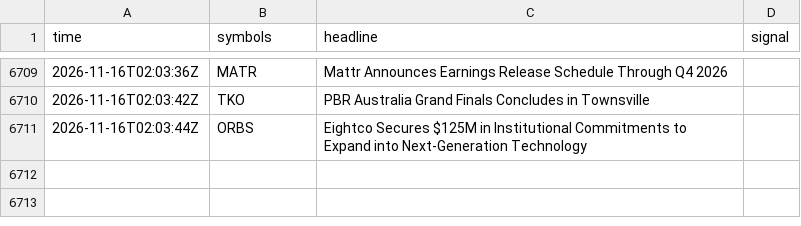
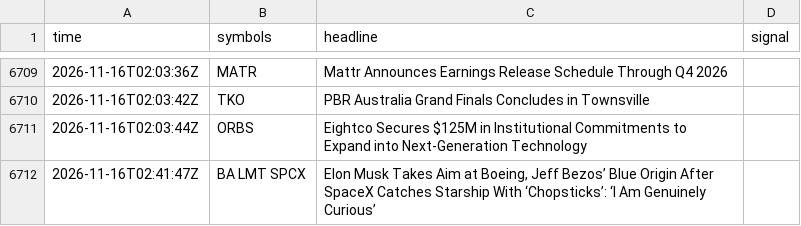
Before and after one commit to TChaplain/data-pipeline-lab, a CSV file: journal/news_log.csv, drawn as a sheet; only a part is shown, gaps mark what is left out; the diff names each change by its address in the sheet, - before the commit and + after, or states it on an @@ line.

```diff
--- a/journal/news_log.csv
+++ b/journal/news_log.csv
+row 6712: 2026-11-16T02:41:47Z | BA LMT SPCX | Elon Musk Takes Aim at Boeing, Jeff Bezos’ Blue Origin After SpaceX Catches Starship With ‘Chopsticks’: ‘I Am Genuinely Curious’
```
Also changed, not shown: 1 other file.
